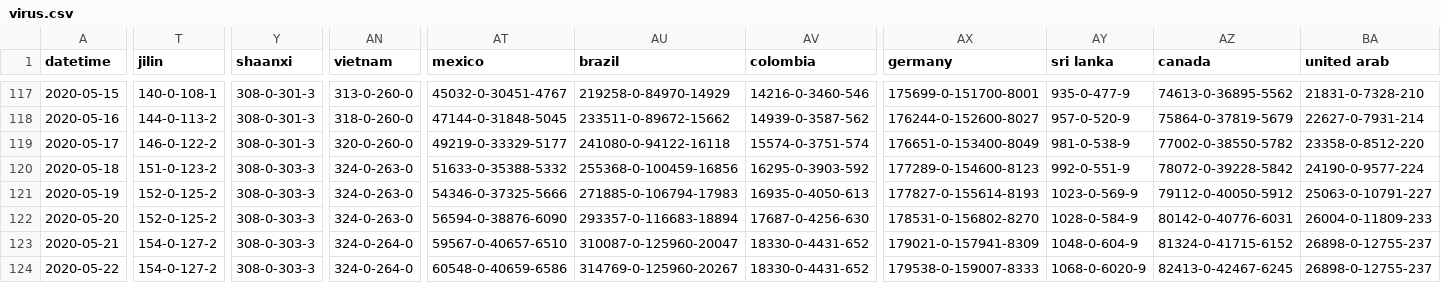
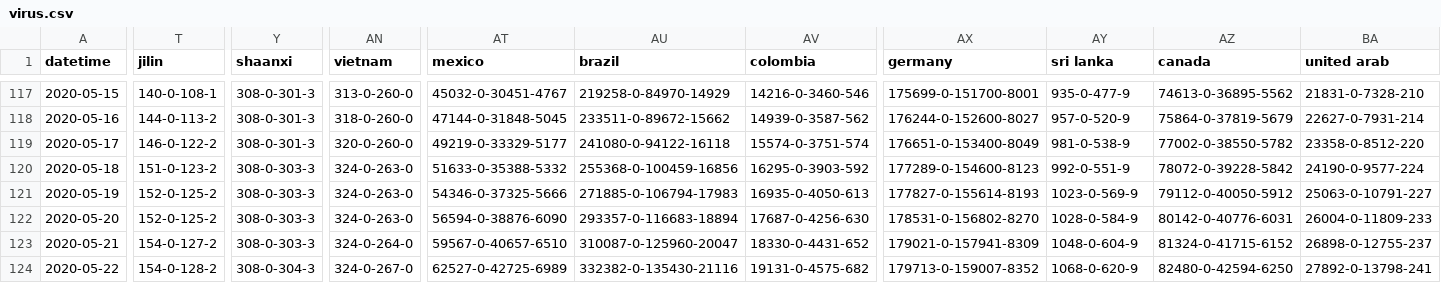
Before and after one commit to jakobzhao/virus, a CSV file: assets/virus.csv, drawn as a sheet; only a part is shown, gaps mark what is left out; the diff covers the shown part only; the diff names each change by its address in the sheet, - before the commit and + after, or states it on an @@ line.

Commit message:
data update 5/22 evening

```diff
--- a/assets/virus.csv
+++ b/assets/virus.csv
-T124 (jilin): 154-0-127-2
+T124 (jilin): 154-0-128-2
-Y124 (shaanxi): 308-0-303-3
+Y124 (shaanxi): 308-0-304-3
-AN124 (vietnam): 324-0-264-0
+AN124 (vietnam): 324-0-267-0
-AT124 (mexico): 60548-0-40659-6586
+AT124 (mexico): 62527-0-42725-6989
-AU124 (brazil): 314769-0-125960-20267
+AU124 (brazil): 332382-0-135430-21116
-AV124 (colombia): 18330-0-4431-652
+AV124 (colombia): 19131-0-4575-682
-AX124 (germany): 179538-0-159007-8333
+AX124 (germany): 179713-0-159007-8352
-AY124 (sri lanka): 1068-0-6020-9
+AY124 (sri lanka): 1068-0-620-9
-AZ124 (canada): 82413-0-42467-6245
+AZ124 (canada): 82480-0-42594-6250
-BA124 (united arab): 26898-0-12755-237
+BA124 (united arab): 27892-0-13798-241
```
Also changed, not shown: 58 edited cells elsewhere in this file, 2 other files.
